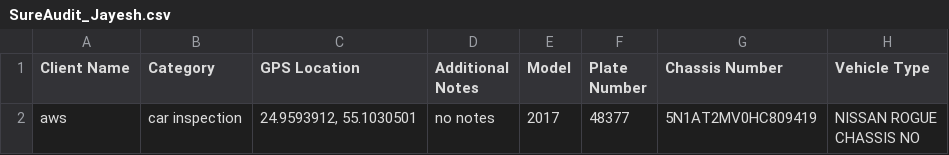
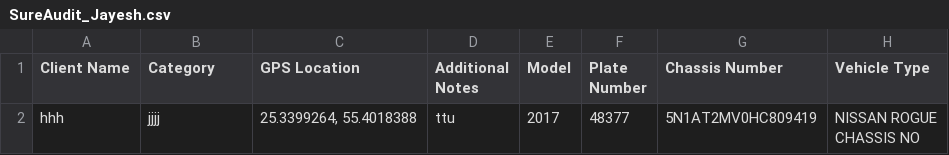
Before and after one commit to metelematics/Images, a CSV file: exports/SureAudit_Jayesh.csv, drawn as a sheet.

Commit message:
Upload CSV from Android app: SureAudit_Jayesh.csv

```diff
--- a/exports/SureAudit_Jayesh.csv
+++ b/exports/SureAudit_Jayesh.csv
@@ -1,3 +1,3 @@
 "Client Name","Category","GPS Location","Additional Notes","Model","Plate Number","Chassis Number","Vehicle Type"
-"aws","car inspection","24.9593912, 55.1030501","no notes","2017","48377","5N1AT2MV0HC809419","NISSAN ROGUE
-CHASSIS NO"
+"hhh","jjjj","25.3399264, 55.4018388","ttu","2017","48377","5N1AT2MV0HC809419","NISSAN ROGUE
+CHASSIS NO"
```
